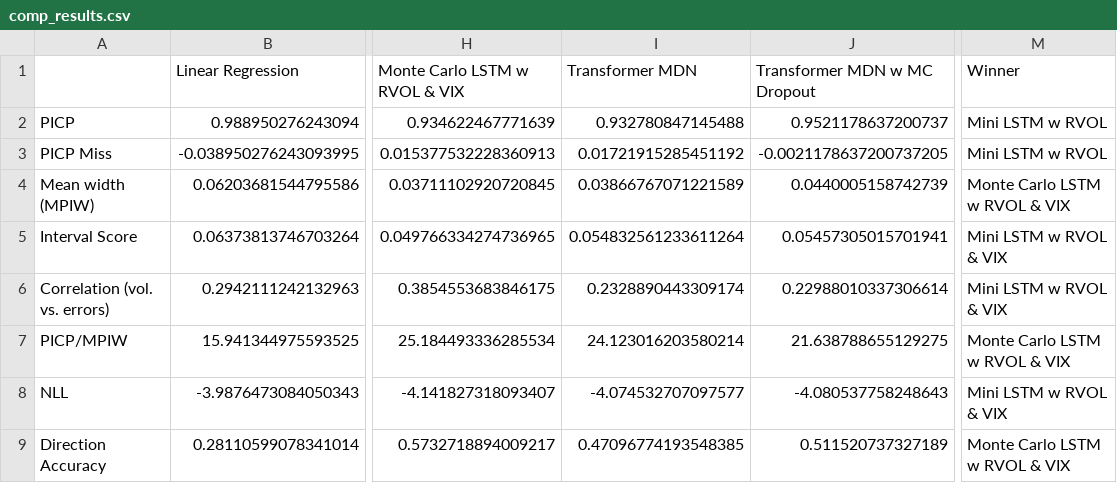
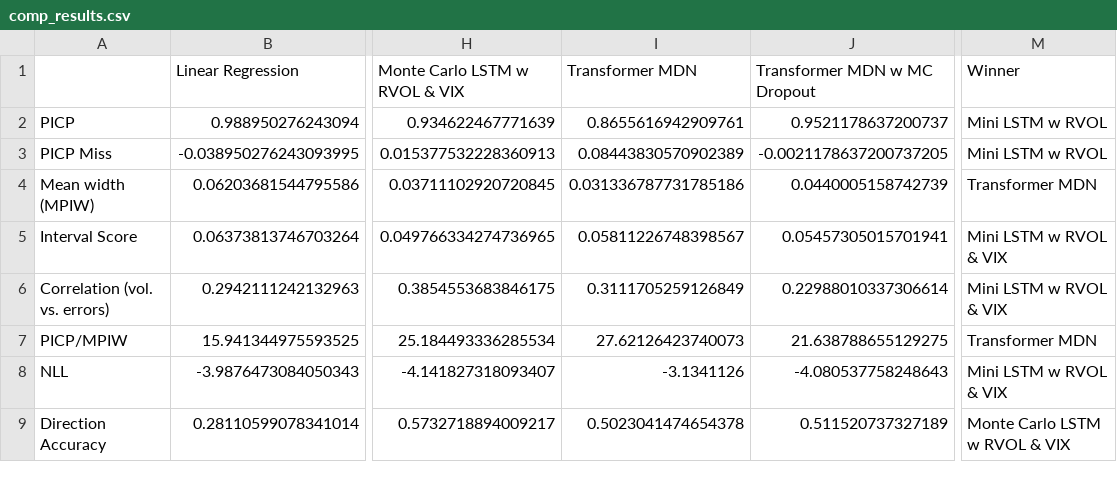
Before and after one commit to tjespe/master, a CSV file: Code/results/comp_results.csv, drawn as a sheet; only a part is shown, gaps mark what is left out; the diff names each change by its address in the sheet, - before the commit and + after, or states it on an @@ line.

Commit message:
Update transformer mdn

```diff
--- a/Code/results/comp_results.csv
+++ b/Code/results/comp_results.csv
-I2 (Transformer MDN): 0.932780847145488
+I2 (Transformer MDN): 0.8655616942909761
-I3 (Transformer MDN): 0.01721915285451192
+I3 (Transformer MDN): 0.08443830570902389
-I4 (Transformer MDN): 0.03866767071221589
+I4 (Transformer MDN): 0.031336787731785186
-M4 (Winner): Monte Carlo LSTM w RVOL & VIX
+M4 (Winner): Transformer MDN
-I5 (Transformer MDN): 0.054832561233611264
+I5 (Transformer MDN): 0.05811226748398567
-I6 (Transformer MDN): 0.2328890443309174
+I6 (Transformer MDN): 0.3111705259126849
-I7 (Transformer MDN): 24.123016203580214
+I7 (Transformer MDN): 27.62126423740073
-M7 (Winner): Monte Carlo LSTM w RVOL & VIX
+M7 (Winner): Transformer MDN
-I8 (Transformer MDN): -4.074532707097577
+I8 (Transformer MDN): -3.1341126
-I9 (Transformer MDN): 0.47096774193548385
+I9 (Transformer MDN): 0.5023041474654378
```
Also changed, not shown: 15 other files.
